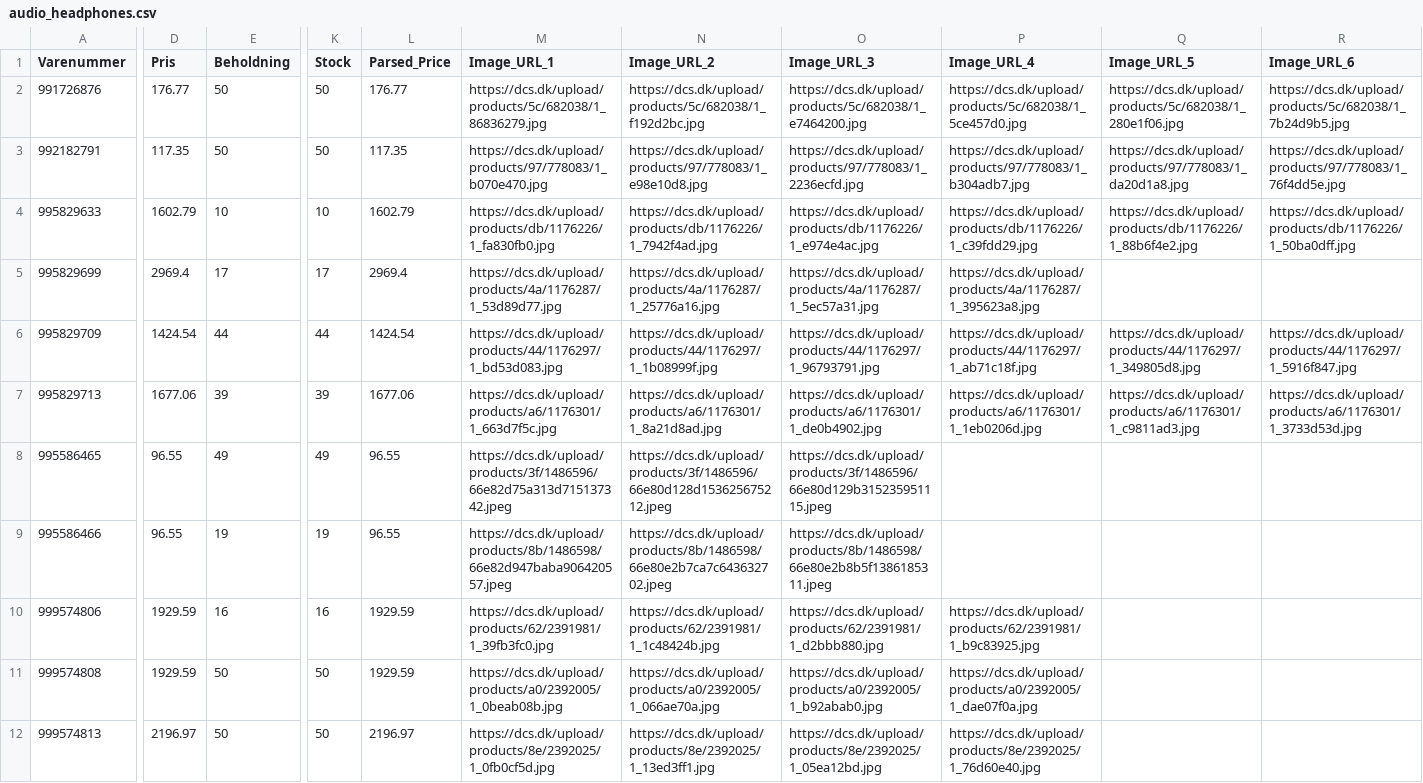
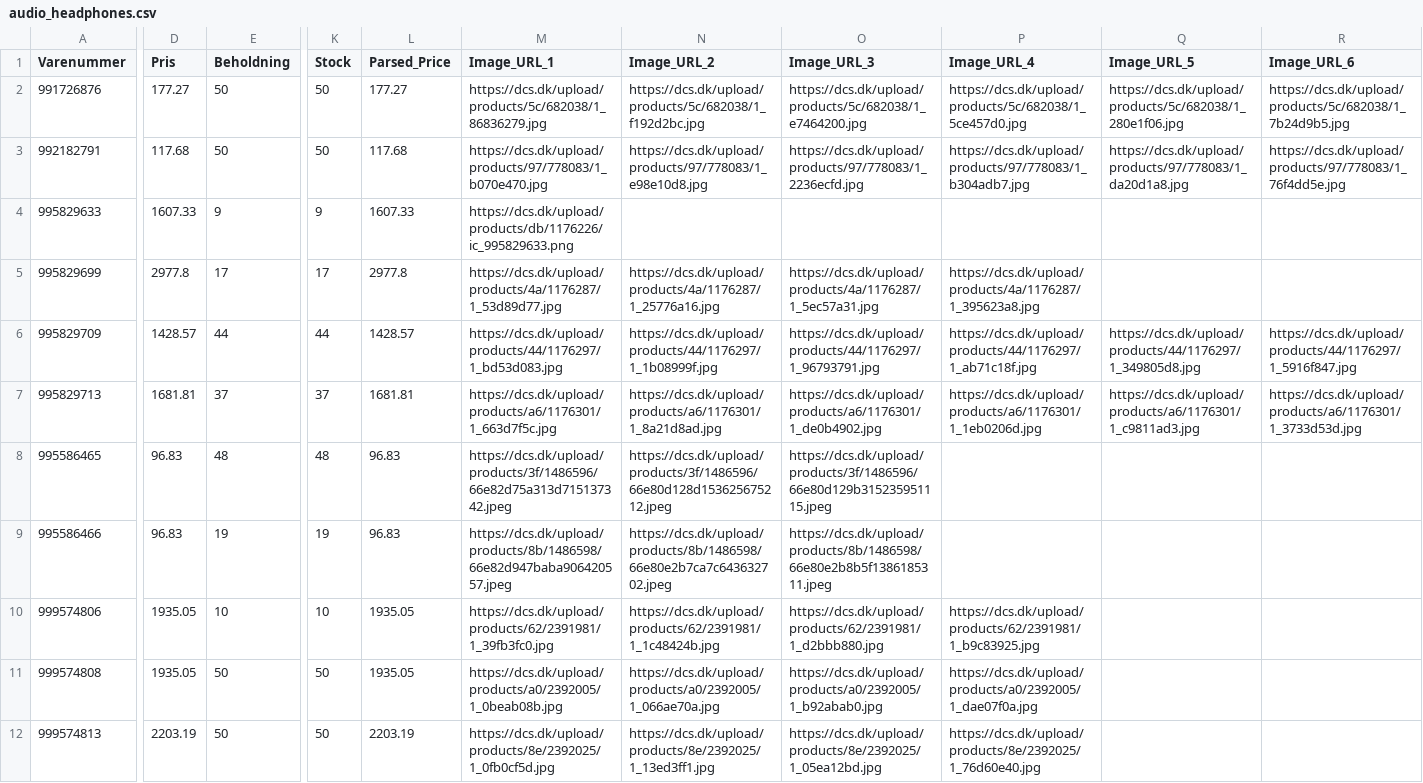
Before and after one commit to nordicfinds/bts-filter, a CSV file: audio_headphones.csv, drawn as a sheet; only a part is shown, gaps mark what is left out; the diff covers the shown part only; the diff names each change by its address in the sheet, - before the commit and + after, or states it on an @@ line.

```diff
--- a/audio_headphones.csv
+++ b/audio_headphones.csv
-D2 (Pris): 176.77
+D2 (Pris): 177.27
-L2 (Parsed_Price): 176.77
+L2 (Parsed_Price): 177.27
-D3 (Pris): 117.35
+D3 (Pris): 117.68
-L3 (Parsed_Price): 117.35
+L3 (Parsed_Price): 117.68
-D4 (Pris): 1602.79
+D4 (Pris): 1607.33
-E4 (Beholdning): 10
+E4 (Beholdning): 9
-K4 (Stock): 10
+K4 (Stock): 9
-L4 (Parsed_Price): 1602.79
+L4 (Parsed_Price): 1607.33
-M4 (Image_URL_1): https://dcs.dk/upload/products/db/1176226/1_fa830fb0.jpg
+M4 (Image_URL_1): https://dcs.dk/upload/products/db/1176226/ic_995829633.png
-N4 (Image_URL_2): https://dcs.dk/upload/products/db/1176226/1_7942f4ad.jpg
+N4 (Image_URL_2): (empty)
-O4 (Image_URL_3): https://dcs.dk/upload/products/db/1176226/1_e974e4ac.jpg
+O4 (Image_URL_3): (empty)
-P4 (Image_URL_4): https://dcs.dk/upload/products/db/1176226/1_c39fdd29.jpg
+P4 (Image_URL_4): (empty)
-Q4 (Image_URL_5): https://dcs.dk/upload/products/db/1176226/1_88b6f4e2.jpg
+Q4 (Image_URL_5): (empty)
-R4 (Image_URL_6): https://dcs.dk/upload/products/db/1176226/1_50ba0dff.jpg
+R4 (Image_URL_6): (empty)
-D5 (Pris): 2969.4
+D5 (Pris): 2977.8
-L5 (Parsed_Price): 2969.4
+L5 (Parsed_Price): 2977.8
-D6 (Pris): 1424.54
+D6 (Pris): 1428.57
-L6 (Parsed_Price): 1424.54
+L6 (Parsed_Price): 1428.57
-D7 (Pris): 1677.06
+D7 (Pris): 1681.81
-E7 (Beholdning): 39
+E7 (Beholdning): 37
-K7 (Stock): 39
+K7 (Stock): 37
-L7 (Parsed_Price): 1677.06
+L7 (Parsed_Price): 1681.81
-D8:D9 (Pris): 96.55
+D8:D9 (Pris): 96.83
-E8 (Beholdning): 49
+E8 (Beholdning): 48
-K8 (Stock): 49
+K8 (Stock): 48
-L8:L9 (Parsed_Price): 96.55
+L8:L9 (Parsed_Price): 96.83
-D10:D11 (Pris): 1929.59
+D10:D11 (Pris): 1935.05
-E10 (Beholdning): 16
+E10 (Beholdning): 10
-K10 (Stock): 16
+K10 (Stock): 10
-L10:L11 (Parsed_Price): 1929.59
+L10:L11 (Parsed_Price): 1935.05
-D12 (Pris): 2196.97
+D12 (Pris): 2203.19
-L12 (Parsed_Price): 2196.97
+L12 (Parsed_Price): 2203.19
```
Also changed, not shown: 1 removed row and 67 edited cells elsewhere in this file, chargers_cables.csv, gaming_consoles.csv, 3 other files.
